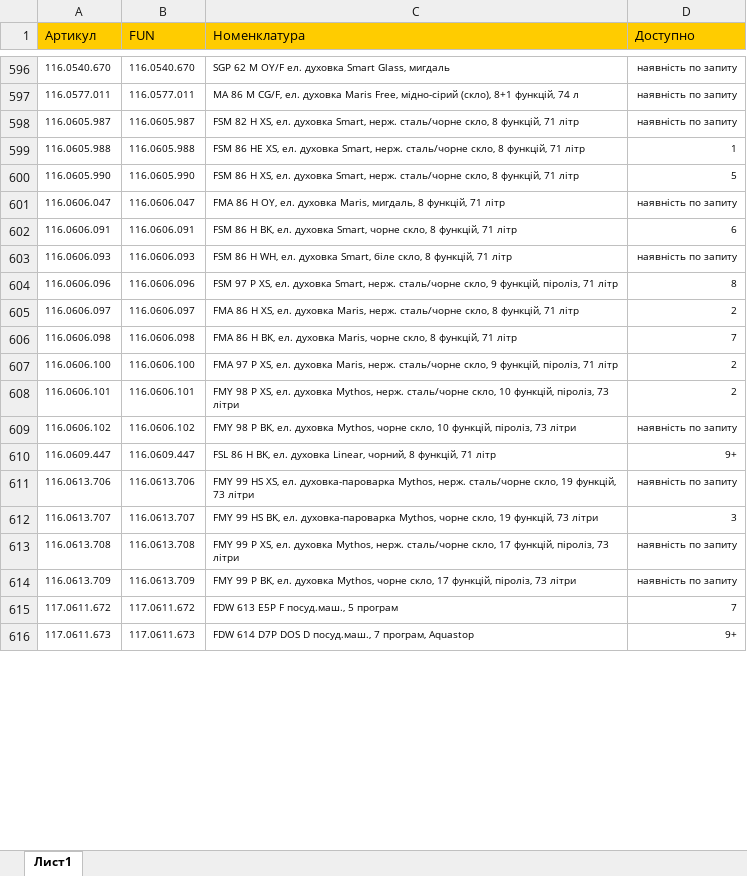
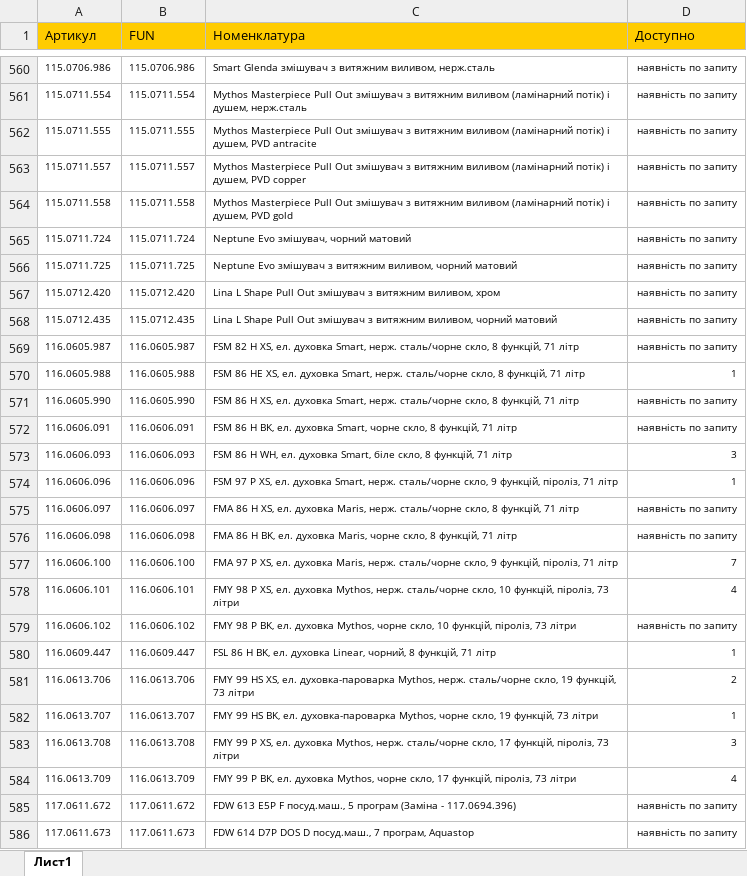
Before and after one commit to R-Evgeny/Update_Eurotec_new_102023, an Excel workbook: franke.xlsx, sheet Лист1, drawn as a sheet; only a part is shown, gaps mark what is left out; values as stored, in another font and other column widths than the file's, no borders; removed rows and columns are numbered as before the commit, all else as after; the diff covers the shown part only; the diff names each change by its address in the sheet, - before the commit and + after, or states it on an @@ line.

```diff
--- a/franke.xlsx (sheet Лист1)
+++ b/franke.xlsx (sheet Лист1)
-A560 (Артикул): 116.0540.670
+A560 (Артикул): 115.0706.986
-B560 (FUN): 116.0540.670
+B560 (FUN): 115.0706.986
-C560 (Номенклатура): SGP 62 M OY/F ел. духовка Smart Glass, мигдаль
+C560 (Номенклатура): Smart Glenda змішувач з витяжним виливом, нерж.сталь
+row 561: 115.0711.554 | 115.0711.554 | Mythos Masterpiece Pull Out змішувач з витяжним виливом (ламінарний потік) і душем, нерж.сталь | наявність по запиту
+row 562: 115.0711.555 | 115.0711.555 | Mythos Masterpiece Pull Out змішувач з витяжним виливом (ламінарний потік) і душем, PVD antracite | наявність по запиту
-A563 (Артикул): 116.0577.011
+A563 (Артикул): 115.0711.557
-B563 (FUN): 116.0577.011
+B563 (FUN): 115.0711.557
-C563 (Номенклатура): MA 86 M CG/F, ел. духовка Maris Free, мідно-сірий (скло), 8+1 функцій, 74 л
+C563 (Номенклатура): Mythos Masterpiece Pull Out змішувач з витяжним виливом (ламінарний потік) і душем, PVD copper
+row 564: 115.0711.558 | 115.0711.558 | Mythos Masterpiece Pull Out змішувач з витяжним виливом (ламінарний потік) і душем, PVD gold | наявність по запиту
+row 565: 115.0711.724 | 115.0711.724 | Neptune Evo змішувач, чорний матовий | наявність по запиту
+row 566: 115.0711.725 | 115.0711.725 | Neptune Evo змішувач з витяжним виливом, чорний матовий | наявність по запиту
+row 567: 115.0712.420 | 115.0712.420 | Lina L Shape Pull Out змішувач з витяжним виливом, хром | наявність по запиту
+row 568: 115.0712.435 | 115.0712.435 | Lina L Shape Pull Out змішувач з витяжним виливом, чорний матовий | наявність по запиту
-D571 (Доступно): 5
+D571 (Доступно): наявність по запиту
-row 601: 116.0606.047 | 116.0606.047 | FMA 86 H OY, ел. духовка Maris, мигдаль, 8 функцій, 71 літр | наявність по запиту
-D572 (Доступно): 6
+D572 (Доступно): наявність по запиту
-D573 (Доступно): наявність по запиту
+D573 (Доступно): 3
-D574 (Доступно): 8
+D574 (Доступно): 1
-D575 (Доступно): 2
+D575 (Доступно): наявність по запиту
-D576 (Доступно): 7
+D576 (Доступно): наявність по запиту
-D577 (Доступно): 2
+D577 (Доступно): 7
-D578 (Доступно): 2
+D578 (Доступно): 4
-D580 (Доступно): 9+
+D580 (Доступно): 1
-D581 (Доступно): наявність по запиту
+D581 (Доступно): 2
-D582 (Доступно): 3
+D582 (Доступно): 1
-D583 (Доступно): наявність по запиту
+D583 (Доступно): 3
-D584 (Доступно): наявність по запиту
+D584 (Доступно): 4
-C585 (Номенклатура): …5 програм
+C585 (Номенклатура): …5 програм (Заміна - 117.0694.396)
-D585 (Доступно): 7
+D585 (Доступно): наявність по запиту
-D586 (Доступно): 9+
+D586 (Доступно): наявність по запиту
```
Also changed, not shown: 45 added rows, 92 removed rows and 467 edited cells elsewhere in this sheet, mirs.xlsx, teka.xlsx, 9 other files.
